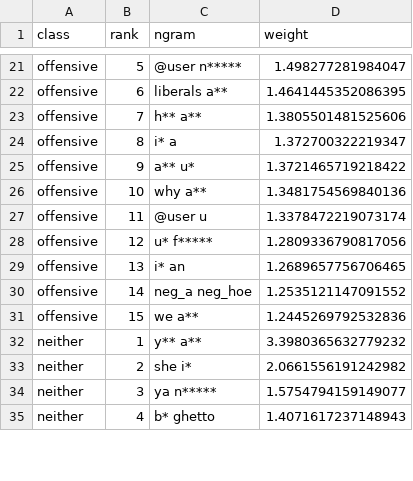
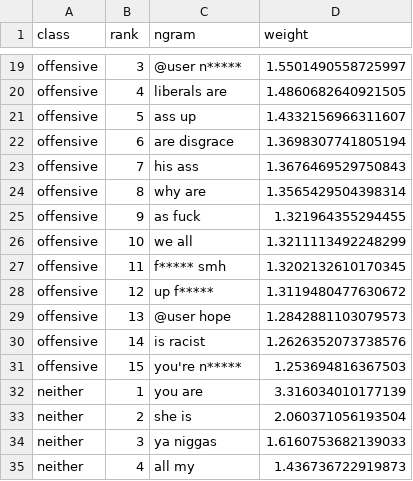
Before and after one commit to SanjanaJairam/abusive-language-detection, a CSV file: results/top_bigrams_final.csv, drawn as a sheet; only a part is shown, gaps mark what is left out; addresses are those after the commit; the diff covers the shown part only; the diff names each change by its address in the sheet, - before the commit and + after, or states it on an @@ line.

```diff
--- a/results/top_bigrams_final.csv
+++ b/results/top_bigrams_final.csv
-B19 (rank): 5
+B19 (rank): 3
-D19 (weight): 1.498277281984047
+D19 (weight): 1.5501490558725997
+row 20: offensive | 4 | liberals are | 1.4860682640921505
+row 21: offensive | 5 | ass up | 1.4332156966311607
-C22 (ngram): liberals a**
+C22 (ngram): are disgrace
-D22 (weight): 1.4641445352086395
+D22 (weight): 1.3698307741805194
-C23 (ngram): h** a**
+C23 (ngram): his ass
-D23 (weight): 1.3805501481525606
+D23 (weight): 1.3676469529750843
-C24 (ngram): i* a
+C24 (ngram): why are
-D24 (weight): 1.372700322219347
+D24 (weight): 1.3565429504398314
-C25 (ngram): a** u*
+C25 (ngram): as fuck
-D25 (weight): 1.3721465719218422
+D25 (weight): 1.321964355294455
-C26 (ngram): why a**
+C26 (ngram): we all
-D26 (weight): 1.3481754569840136
+D26 (weight): 1.3211113492248299
-C27 (ngram): @user u
+C27 (ngram): f***** smh
-D27 (weight): 1.3378472219073174
+D27 (weight): 1.3202132610170345
-C28 (ngram): u* f*****
+C28 (ngram): up f*****
-D28 (weight): 1.2809336790817056
+D28 (weight): 1.3119480477630672
-C29 (ngram): i* an
+C29 (ngram): @user hope
-D29 (weight): 1.2689657756706465
+D29 (weight): 1.2842881103079573
-C30 (ngram): neg_a neg_hoe
+C30 (ngram): is racist
-D30 (weight): 1.2535121147091552
+D30 (weight): 1.2626352073738576
-C31 (ngram): we a**
+C31 (ngram): you're n*****
-D31 (weight): 1.2445269792532836
+D31 (weight): 1.253694816367503
-C32 (ngram): y** a**
+C32 (ngram): you are
-D32 (weight): 3.3980365632779232
+D32 (weight): 3.316034010177139
-C33 (ngram): she i*
+C33 (ngram): she is
-D33 (weight): 2.0661556191242982
+D33 (weight): 2.060371056193504
-C34 (ngram): ya n*****
+C34 (ngram): ya niggas
-D34 (weight): 1.5754794159149077
+D34 (weight): 1.6160753682139033
-C35 (ngram): b* ghetto
+C35 (ngram): all my
-D35 (weight): 1.4071617237148943
+D35 (weight): 1.436736722919873
```
Also changed, not shown: 3 added rows, 5 removed rows and 46 edited cells elsewhere in this file, results/hatecheck_by_functionality.csv, results/identity_false_flags.csv, 17 other files.
